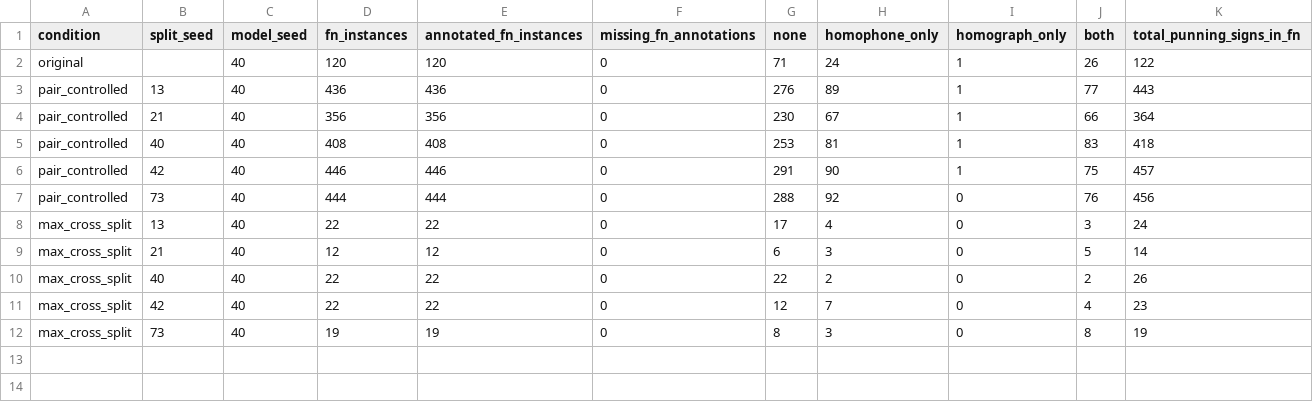
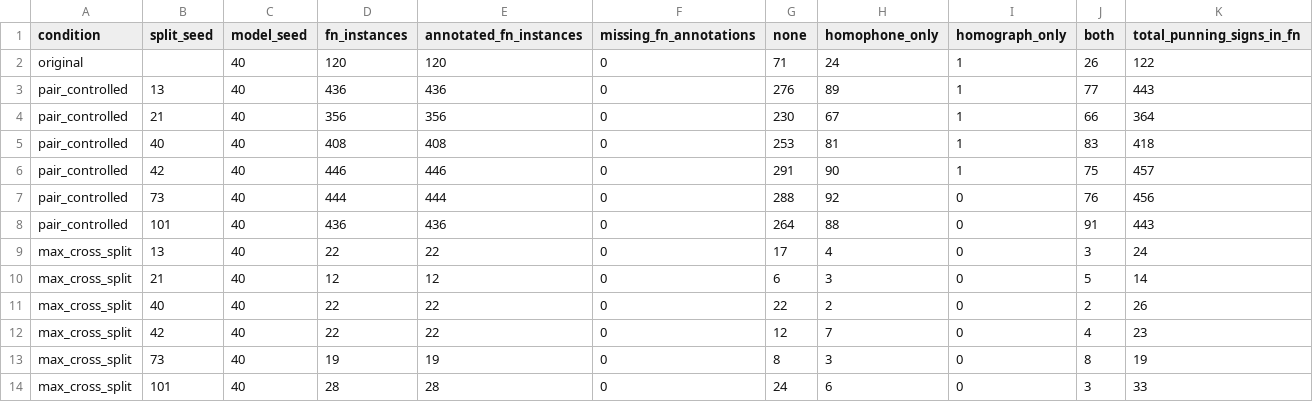
Before and after one commit to avelando/pun-detection-split-analysis, a CSV file: results/ensemble/error_analysis_all.csv, drawn as a sheet.

```diff
--- a/results/ensemble/error_analysis_all.csv
+++ b/results/ensemble/error_analysis_all.csv
@@ -7,2 +7,3 @@ pair_controlled,42,40,446,446,0,291,90,1,75,457
 pair_controlled,73,40,444,444,0,288,92,0,76,456
+pair_controlled,101,40,436,436,0,264,88,0,91,443
 max_cross_split,13,40,22,22,0,17,4,0,3,24
@@ -12 +13,2 @@ max_cross_split,42,40,22,22,0,12,7,0,4,23
 max_cross_split,73,40,19,19,0,8,3,0,8,19
+max_cross_split,101,40,28,28,0,24,6,0,3,33
```
Also changed, not shown: results/ensemble/all_runs.csv, results/ensemble/max_cross_split/runs.csv, 43 other files.
